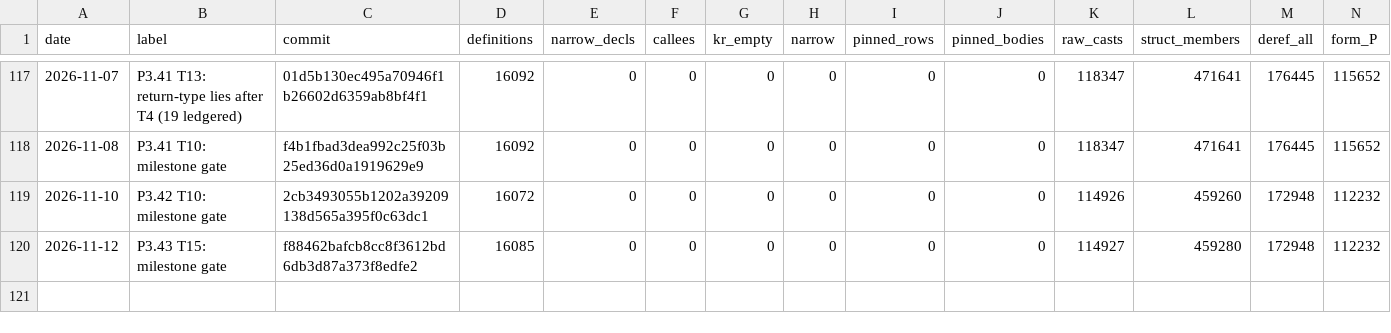
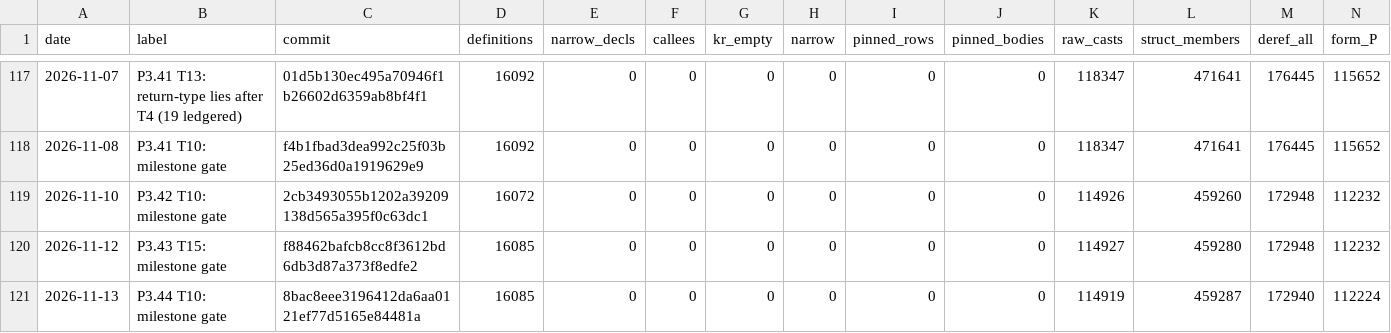
Before and after one commit to Druthulu/BFM-decomp, a TSV file: docs/readability-progress.tsv, drawn as a sheet; only a part is shown, gaps mark what is left out; rows hold the shown columns only; the diff names each change by its address in the sheet, - before the commit and + after, or states it on an @@ line.

Commit message:
T10: milestone gate 3.44 green at 8bac8eee31: snapshots, timeline, ledger backup

```diff
--- a/docs/readability-progress.tsv
+++ b/docs/readability-progress.tsv
+row 121: 2026-11-13 | P3.44 T10: milestone gate | 8bac8eee3196412da6aa0121ef77d5165e84481a | 16085 | 0 | 0 | 0 | 0 | 0 | 0 | 114919 | 459287 | 172940 | 112224
```
Also changed, not shown: docs/lever-progress.tsv, 14 other files.
